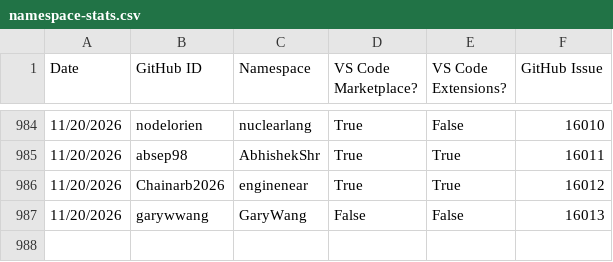
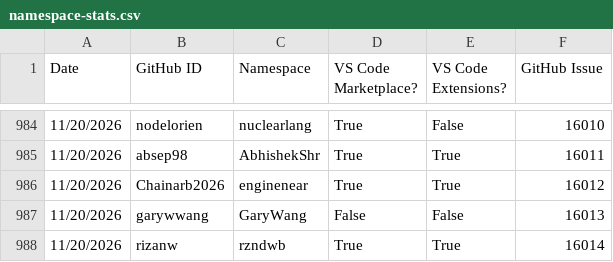
Before and after one commit to EclipseFdn/open-vsx.org, a CSV file: namespace-stats/namespace-stats.csv, drawn as a sheet; only a part is shown, gaps mark what is left out.

```diff
--- a/namespace-stats/namespace-stats.csv
+++ b/namespace-stats/namespace-stats.csv
@@ -987 +987,2 @@ Date, GitHub ID, Namespace, VS Code Marketplace?, VS Code Extensions?, GitHub Is
 11/20/2026,garywwang,GaryWang,False,False,16013
+11/20/2026,rizanw,rzndwb,True,True,16014
```
